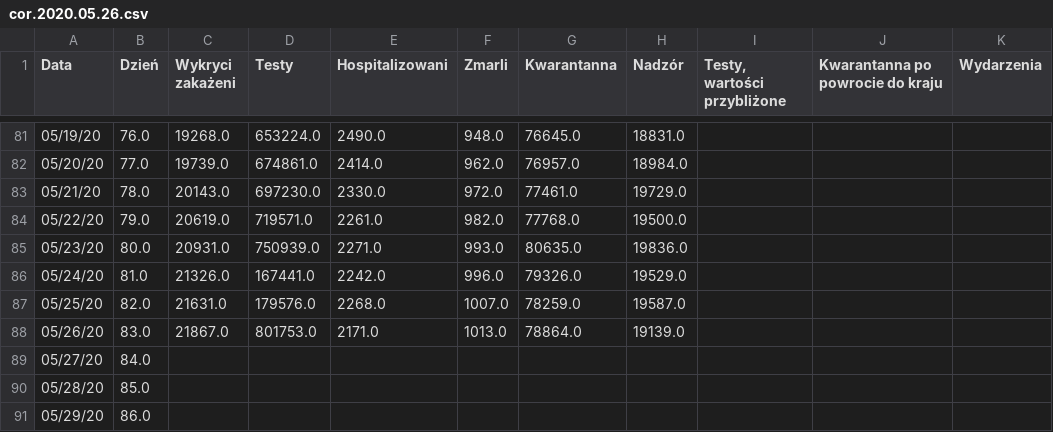
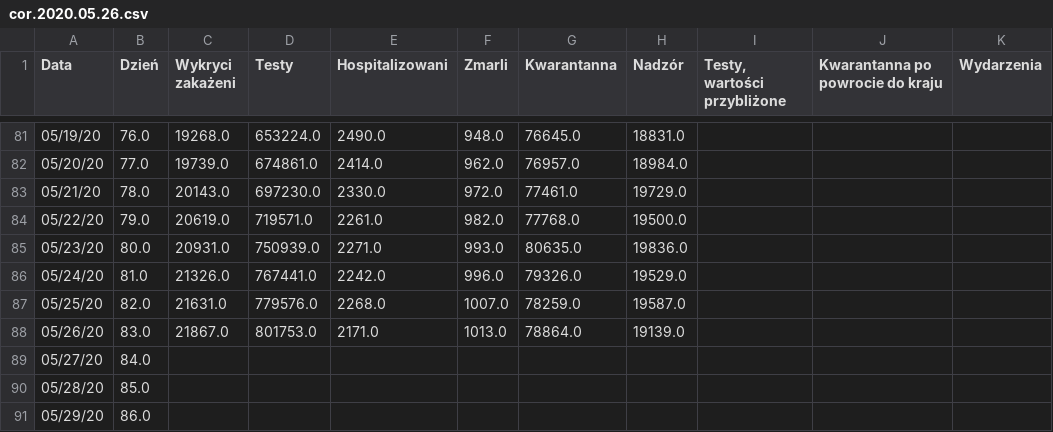
Before and after one commit to anuszka/COVID-19-MZ_GOV_PL, a CSV file: data/cor.2020.05.26.csv, drawn as a sheet; only a part is shown, gaps mark what is left out; the diff names each change by its address in the sheet, - before the commit and + after, or states it on an @@ line.

Commit message:
OCR error corrected in 'tested'

```diff
--- a/data/cor.2020.05.26.csv
+++ b/data/cor.2020.05.26.csv
-D86 (Testy): 167441.0
+D86 (Testy): 767441.0
-D87 (Testy): 179576.0
+D87 (Testy): 779576.0
```
